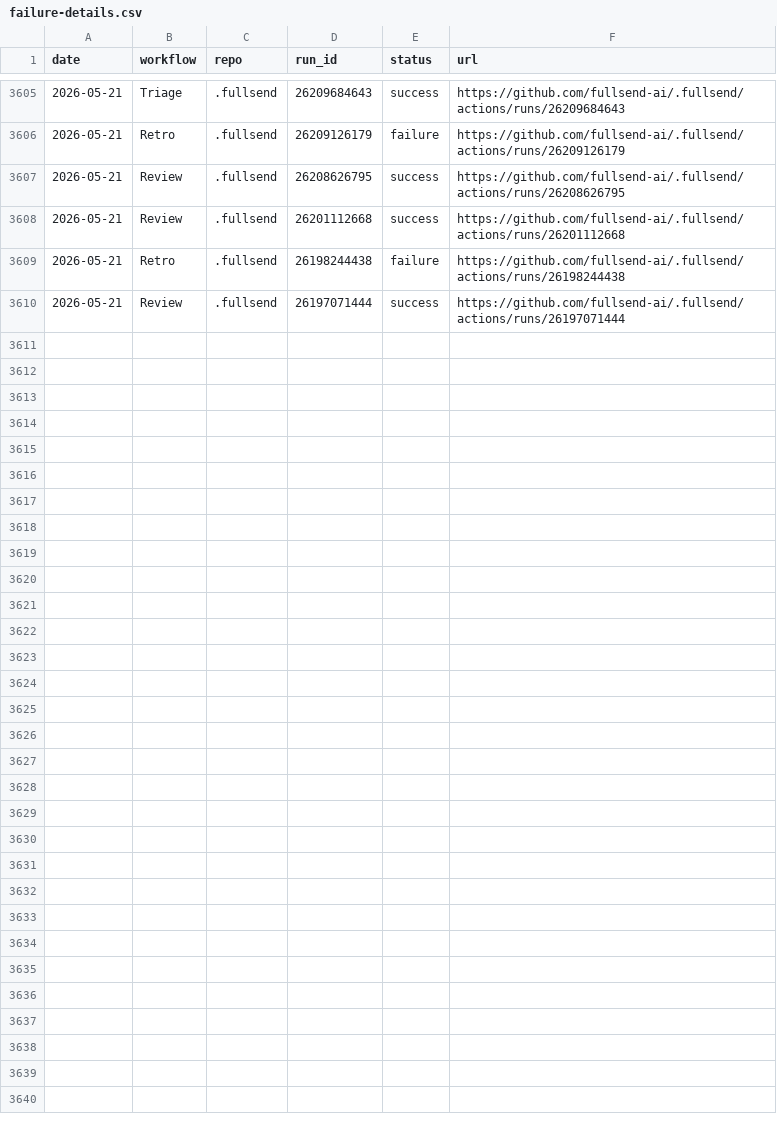
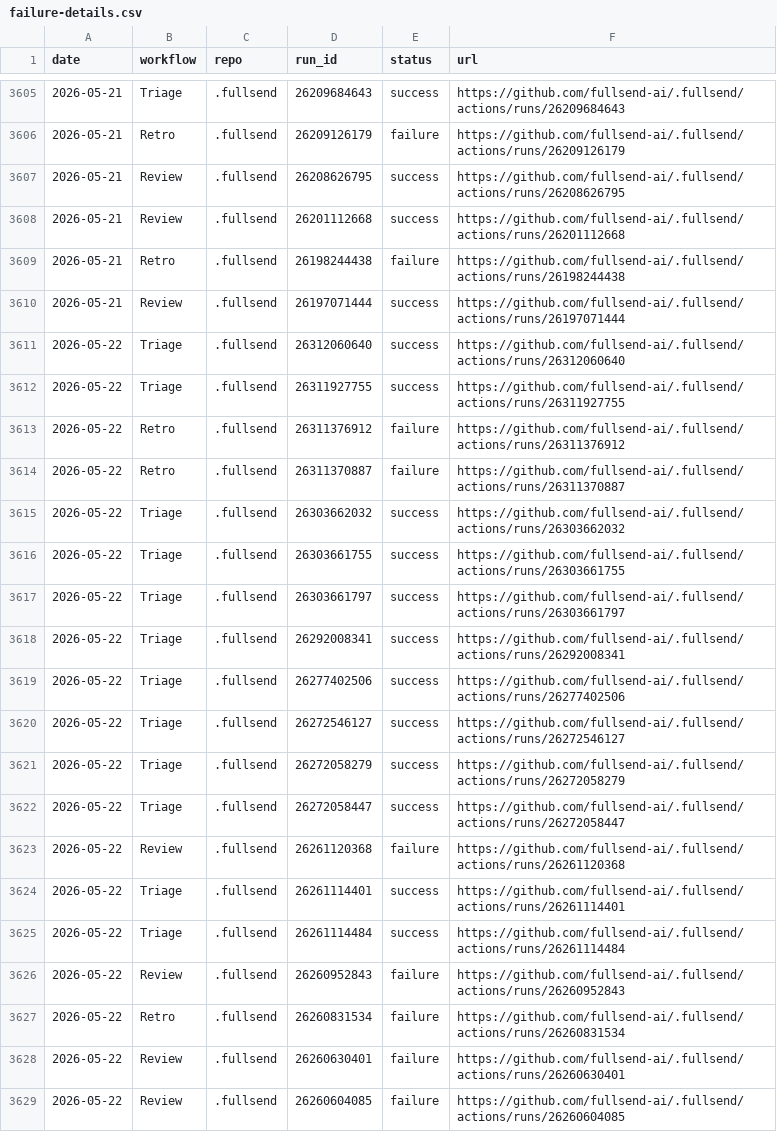
Before and after one commit to fullsend-ai/metrics, a CSV file: docs/failure-details.csv, drawn as a sheet; only a part is shown, gaps mark what is left out.

```diff
--- a/docs/failure-details.csv
+++ b/docs/failure-details.csv
@@ -3610 +3610,20 @@ date,workflow,repo,run_id,status,url
 2026-05-21,Review,.fullsend,26197071444,success,https://github.com/fullsend-ai/.fullsend/actions/runs/26197071444
+2026-05-22,Triage,.fullsend,26312060640,success,https://github.com/fullsend-ai/.fullsend/actions/runs/26312060640
+2026-05-22,Triage,.fullsend,26311927755,success,https://github.com/fullsend-ai/.fullsend/actions/runs/26311927755
+2026-05-22,Retro,.fullsend,26311376912,failure,https://github.com/fullsend-ai/.fullsend/actions/runs/26311376912
+2026-05-22,Retro,.fullsend,26311370887,failure,https://github.com/fullsend-ai/.fullsend/actions/runs/26311370887
+2026-05-22,Triage,.fullsend,26303662032,success,https://github.com/fullsend-ai/.fullsend/actions/runs/26303662032
+2026-05-22,Triage,.fullsend,26303661755,success,https://github.com/fullsend-ai/.fullsend/actions/runs/26303661755
+2026-05-22,Triage,.fullsend,26303661797,success,https://github.com/fullsend-ai/.fullsend/actions/runs/26303661797
+2026-05-22,Triage,.fullsend,26292008341,success,https://github.com/fullsend-ai/.fullsend/actions/runs/26292008341
+2026-05-22,Triage,.fullsend,26277402506,success,https://github.com/fullsend-ai/.fullsend/actions/runs/26277402506
+2026-05-22,Triage,.fullsend,26272546127,success,https://github.com/fullsend-ai/.fullsend/actions/runs/26272546127
+2026-05-22,Triage,.fullsend,26272058279,success,https://github.com/fullsend-ai/.fullsend/actions/runs/26272058279
+2026-05-22,Triage,.fullsend,26272058447,success,https://github.com/fullsend-ai/.fullsend/actions/runs/26272058447
+2026-05-22,Review,.fullsend,26261120368,failure,https://github.com/fullsend-ai/.fullsend/actions/runs/26261120368
+2026-05-22,Triage,.fullsend,26261114401,success,https://github.com/fullsend-ai/.fullsend/actions/runs/26261114401
+2026-05-22,Triage,.fullsend,26261114484,success,https://github.com/fullsend-ai/.fullsend/actions/runs/26261114484
+2026-05-22,Review,.fullsend,26260952843,failure,https://github.com/fullsend-ai/.fullsend/actions/runs/26260952843
+2026-05-22,Retro,.fullsend,26260831534,failure,https://github.com/fullsend-ai/.fullsend/actions/runs/26260831534
+2026-05-22,Review,.fullsend,26260630401,failure,https://github.com/fullsend-ai/.fullsend/actions/runs/26260630401
+2026-05-22,Review,.fullsend,26260604085,failure,https://github.com/fullsend-ai/.fullsend/actions/runs/26260604085
```
Also changed, not shown: docs/failures.csv, docs/metric-details.csv, 3 other files.
